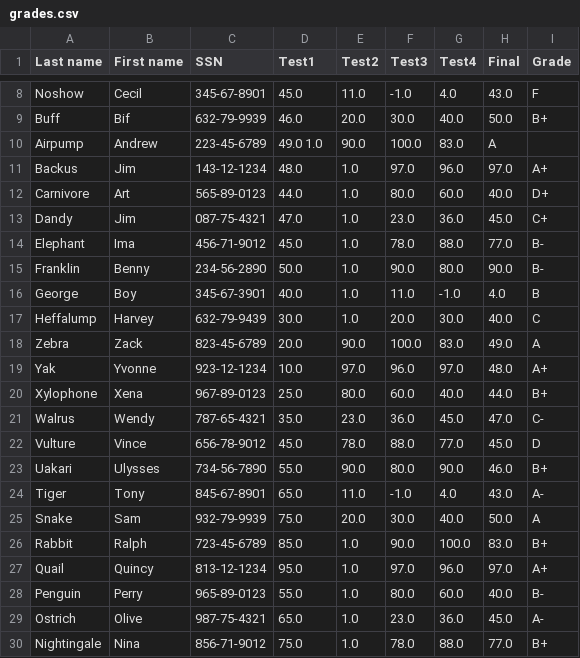
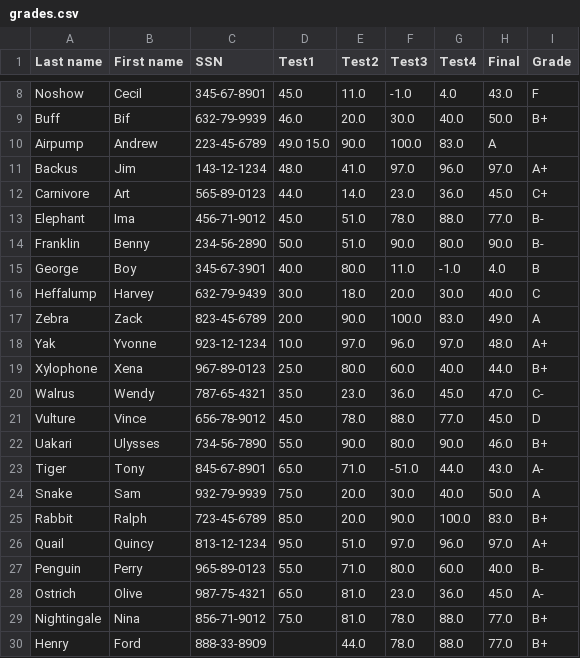
Before and after one commit to mahabbatzakariyayev/awk-demo-data-analysis, a CSV file: grades.csv, drawn as a sheet; only a part is shown, gaps mark what is left out; removed rows and columns are numbered as before the commit, all else as after; the diff names each change by its address in the sheet, - before the commit and + after, or states it on an @@ line.

```diff
--- a/grades.csv
+++ b/grades.csv
-D10 (Test1): 49.0 1.0
+D10 (Test1): 49.0 15.0
-E11 (Test2): 1.0
+E11 (Test2): 41.0
-E12 (Test2): 1.0
+E12 (Test2): 14.0
-F12 (Test3): 80.0
+F12 (Test3): 23.0
-G12 (Test4): 60.0
+G12 (Test4): 36.0
-H12 (Final): 40.0
+H12 (Final): 45.0
-I12 (Grade): D+
+I12 (Grade): C+
-row 13: Dandy | Jim | 087-75-4321 | 47.0 | 1.0 | 23.0 | 36.0 | 45.0 | C+
-E13:E14 (Test2): 1.0
+E13:E14 (Test2): 51.0
-E15 (Test2): 1.0
+E15 (Test2): 80.0
-E16 (Test2): 1.0
+E16 (Test2): 18.0
-E23 (Test2): 11.0
+E23 (Test2): 71.0
-F23 (Test3): -1.0
+F23 (Test3): -51.0
-G23 (Test4): 4.0
+G23 (Test4): 44.0
-E25 (Test2): 1.0
+E25 (Test2): 20.0
-E26 (Test2): 1.0
+E26 (Test2): 51.0
-E27 (Test2): 1.0
+E27 (Test2): 71.0
-E28:E29 (Test2): 1.0
+E28:E29 (Test2): 81.0
+row 30: Henry | Ford | 888-33-8909 |  | 44.0 | 78.0 | 88.0 | 77.0 | B+
```
Also changed, not shown: 1 other file.
